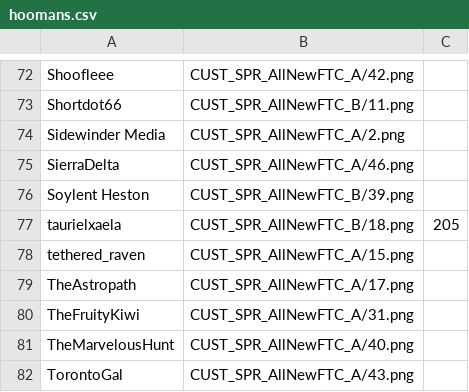
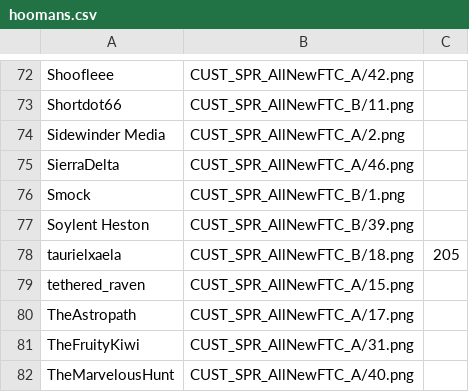
Before and after one commit to panzi/cook-serve-hoomans3, a CSV file: hoomans.csv, drawn as a sheet; only a part is shown, gaps mark what is left out; the shorter side is filled out with more unchanged rows; the diff names each change by its address in the sheet, - before the commit and + after, or states it on an @@ line.

Commit message:
added another hooman

```diff
--- a/hoomans.csv
+++ b/hoomans.csv
+row 76: Smock | CUST_SPR_AllNewFTC_B/1.png
```
Also changed, not shown: 1 other file.
